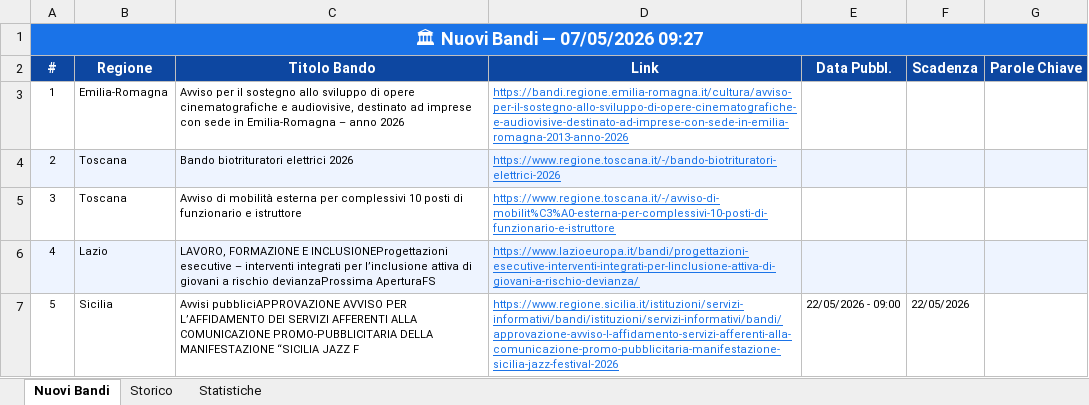
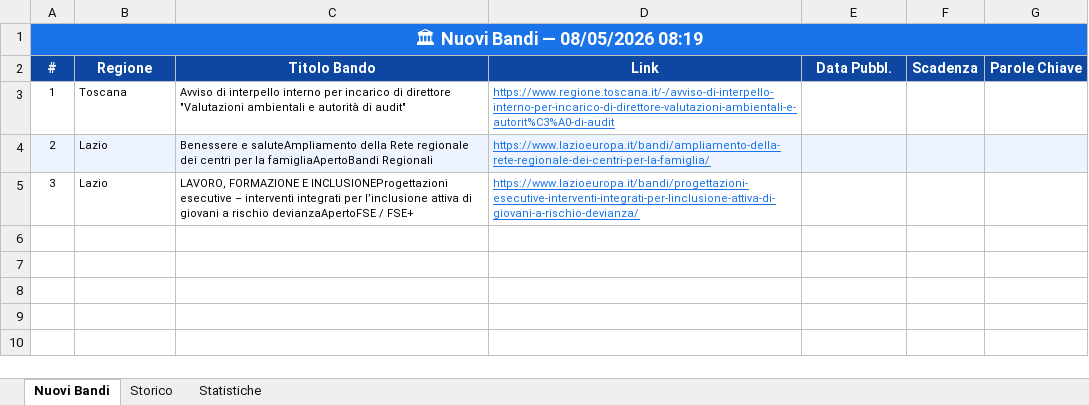
Before and after one commit to cdalvise/bandi-monitor, an Excel workbook: data/bandi_export.xlsx, sheet Nuovi Bandi, drawn as a sheet; values as stored, in another font and other column widths than the file's, no borders; the diff names each change by its address in the sheet, - before the commit and + after, or states it on an @@ line.

```diff
--- a/data/bandi_export.xlsx (sheet Nuovi Bandi)
+++ b/data/bandi_export.xlsx (sheet Nuovi Bandi)
-A1 (#): 🏛 Nuovi Bandi — 07/05/2026 09:27
+A1 (#): 🏛 Nuovi Bandi — 08/05/2026 08:19
-B3 (Regione): Emilia-Romagna
+B3 (Regione): Toscana
-C3 (Titolo Bando): Avviso per il sostegno allo sviluppo di opere cinematografiche e audiovisive, destinato ad imprese con sede in Emilia-Romagna – anno 2026
+C3 (Titolo Bando): Avviso di interpello interno per incarico di direttore "Valutazioni ambientali e autorità di audit"
-D3 (Link): https://bandi.regione.emilia-romagna.it/cultura/avviso-per-il-sostegno-allo-sviluppo-di-opere-cinematografiche-e-audiovisive-destinato-ad-imprese-con-sede-in-emilia-romagna-2013-anno-2026
+D3 (Link): https://www.regione.toscana.it/-/avviso-di-interpello-interno-per-incarico-di-direttore-valutazioni-ambientali-e-autorit%C3%A0-di-audit
-B4:B5 (Regione): Toscana
+B4:B5 (Regione): Lazio
-C4 (Titolo Bando): Bando biotrituratori elettrici 2026
+C4 (Titolo Bando): Benessere e saluteAmpliamento della Rete regionale dei centri per la famigliaApertoBandi Regionali
-D4 (Link): https://www.regione.toscana.it/-/bando-biotrituratori-elettrici-2026
+D4 (Link): https://www.lazioeuropa.it/bandi/ampliamento-della-rete-regionale-dei-centri-per-la-famiglia/
-C5 (Titolo Bando): Avviso di mobilità esterna per complessivi 10 posti di funzionario e istruttore
+C5 (Titolo Bando): LAVORO, FORMAZIONE E INCLUSIONEProgettazioni esecutive – interventi integrati per l’inclusione attiva di giovani a rischio devianzaApertoFSE / FSE+
-D5 (Link): https://www.regione.toscana.it/-/avviso-di-mobilit%C3%A0-esterna-per-complessivi-10-posti-di-funzionario-e-istruttore
+D5 (Link): https://www.lazioeuropa.it/bandi/progettazioni-esecutive-interventi-integrati-per-linclusione-attiva-di-giovani-a-rischio-devianza/
-row 6: 4 | Lazio | LAVORO, FORMAZIONE E INCLUSIONEProgettazioni esecutive – interventi integrati per l’inclusione attiva di giovani a rischio devianzaProssima AperturaFS | https://www.lazioeuropa.it/bandi/progettazioni-esecutive-interventi-integrati-per-linclusione-attiva-di-giovani-a-rischio-devianza/
-row 7: 5 | Sicilia | Avvisi pubbliciAPPROVAZIONE AVVISO PER L’AFFIDAMENTO DEI SERVIZI AFFERENTI ALLA COMUNICAZIONE PROMO-PUBBLICITARIA DELLA MANIFESTAZIONE “SICILIA JAZZ F | https://www.regione.sicilia.it/istituzioni/servizi-informativi/bandi/istituzioni/servizi-informativi/bandi/approvazione-avviso-l-affidamento-servizi-afferenti-alla-comunicazione-promo-pubblicitaria-manifestazione-sicilia-jazz-festival-2026 | 22/05/2026 - 09:00 | 22/05/2026
```
Also changed, not shown: sheet Storico, sheet Statistiche, 1 other file.
